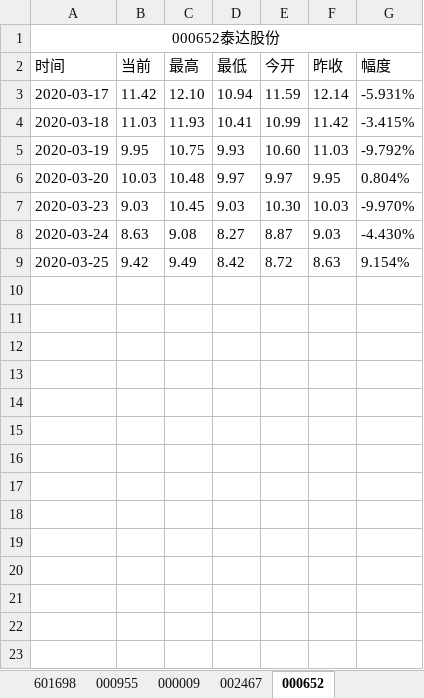
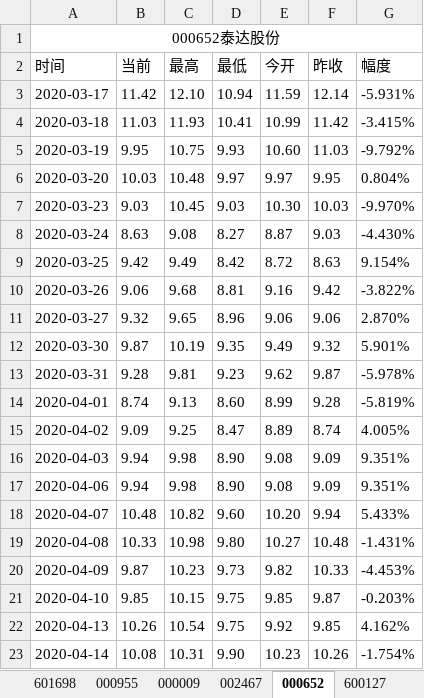
Before and after one commit to Felixshao/UiAutomation, an Excel workbook: file/stock2.xlsx, sheet 000652, drawn as a sheet; values as stored, in another font and other column widths than the file's, no borders; the diff names each change by its address in the sheet, - before the commit and + after, or states it on an @@ line.

```diff
--- a/file/stock2.xlsx (sheet 000652)
+++ b/file/stock2.xlsx (sheet 000652)
+sheet tab: 600127
+row 10: 2020-03-26 | 9.06 | 9.68 | 8.81 | 9.16 | 9.42 | -3.822%
+row 11: 2020-03-27 | 9.32 | 9.65 | 8.96 | 9.06 | 9.06 | 2.870%
+row 12: 2020-03-30 | 9.87 | 10.19 | 9.35 | 9.49 | 9.32 | 5.901%
+row 13: 2020-03-31 | 9.28 | 9.81 | 9.23 | 9.62 | 9.87 | -5.978%
+row 14: 2020-04-01 | 8.74 | 9.13 | 8.60 | 8.99 | 9.28 | -5.819%
+row 15: 2020-04-02 | 9.09 | 9.25 | 8.47 | 8.89 | 8.74 | 4.005%
+row 16: 2020-04-03 | 9.94 | 9.98 | 8.90 | 9.08 | 9.09 | 9.351%
+row 17: 2020-04-06 | 9.94 | 9.98 | 8.90 | 9.08 | 9.09 | 9.351%
+row 18: 2020-04-07 | 10.48 | 10.82 | 9.60 | 10.20 | 9.94 | 5.433%
+row 19: 2020-04-08 | 10.33 | 10.98 | 9.80 | 10.27 | 10.48 | -1.431%
+row 20: 2020-04-09 | 9.87 | 10.23 | 9.73 | 9.82 | 10.33 | -4.453%
+row 21: 2020-04-10 | 9.85 | 10.15 | 9.75 | 9.85 | 9.87 | -0.203%
+row 22: 2020-04-13 | 10.26 | 10.54 | 9.75 | 9.92 | 9.85 | 4.162%
+row 23: 2020-04-14 | 10.08 | 10.31 | 9.90 | 10.23 | 10.26 | -1.754%
```
Also changed, not shown: sheet 002467, sheet 000009, sheet 000955, sheet 601698, sheet 600223, config/mobile.xlsx, file/stock_interface.xlsx, 18 other files.
